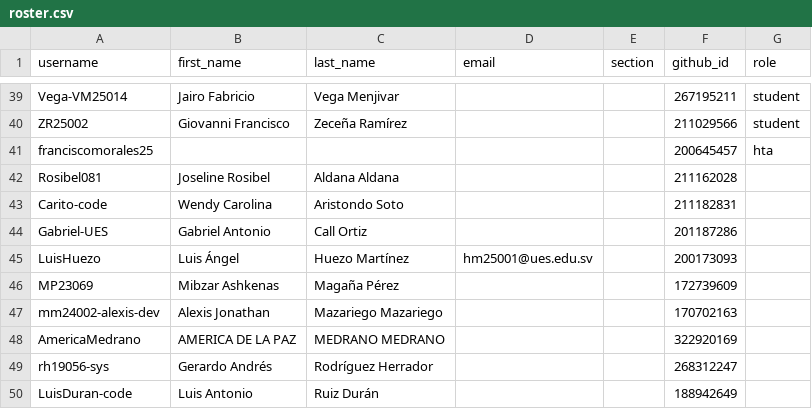
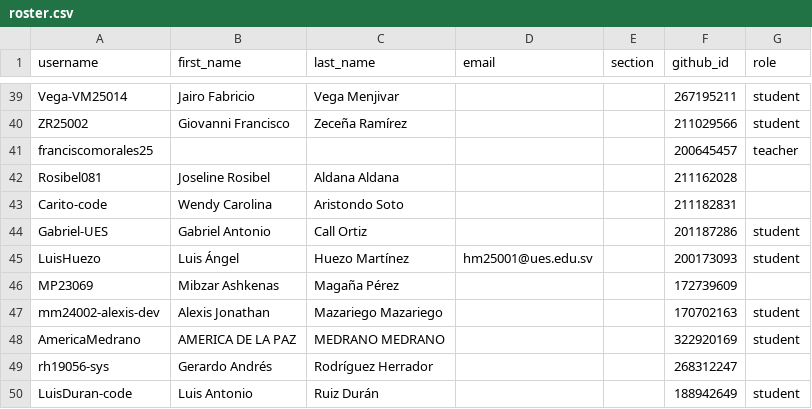
Before and after one commit to UESORG/classroom50, a CSV file: poogt03/roster.csv, drawn as a sheet; only a part is shown, gaps mark what is left out.

Commit message:
[Classroom 50] Sync roster from teams: poogt03

```diff
--- a/poogt03/roster.csv
+++ b/poogt03/roster.csv
@@ -40,11 +40,11 @@ Vega-VM25014,Jairo Fabricio,Vega Menjivar,,,267195211,student
 ZR25002,Giovanni Francisco,Zeceña Ramírez,,,211029566,student
-franciscomorales25,,,,,200645457,hta
+franciscomorales25,,,,,200645457,teacher
 Rosibel081,Joseline Rosibel,Aldana Aldana,,,211162028,
 Carito-code,Wendy Carolina,Aristondo Soto,,,211182831,
-Gabriel-UES,Gabriel Antonio,Call Ortiz,,,201187286,
-LuisHuezo,Luis Ángel,Huezo Martínez,hm25001@ues.edu.sv,,200173093,
+Gabriel-UES,Gabriel Antonio,Call Ortiz,,,201187286,student
+LuisHuezo,Luis Ángel,Huezo Martínez,hm25001@ues.edu.sv,,200173093,student
 MP23069,Mibzar Ashkenas,Magaña Pérez,,,172739609,
-mm24002-alexis-dev,Alexis Jonathan,Mazariego Mazariego,,,170702163,
-AmericaMedrano,AMERICA DE LA PAZ,MEDRANO MEDRANO,,,322920169,
+mm24002-alexis-dev,Alexis Jonathan,Mazariego Mazariego,,,170702163,student
+AmericaMedrano,AMERICA DE LA PAZ,MEDRANO MEDRANO,,,322920169,student
 rh19056-sys,Gerardo Andrés,Rodríguez Herrador,,,268312247,
-LuisDuran-code,Luis Antonio,Ruiz Durán,,,188942649,
+LuisDuran-code,Luis Antonio,Ruiz Durán,,,188942649,student
```
